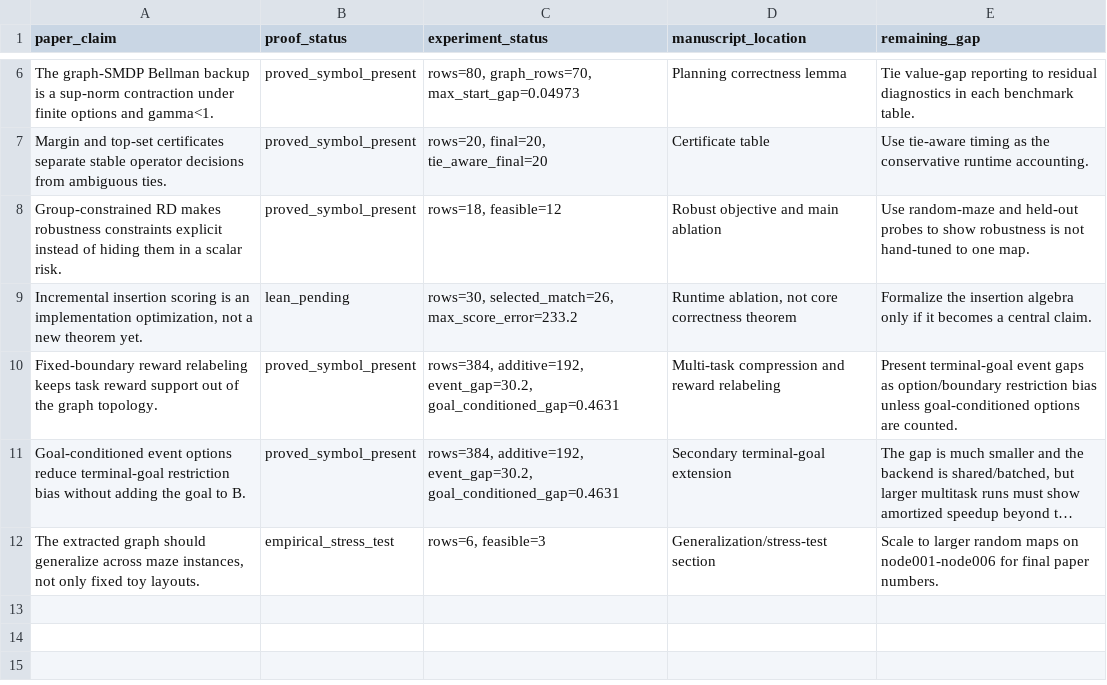
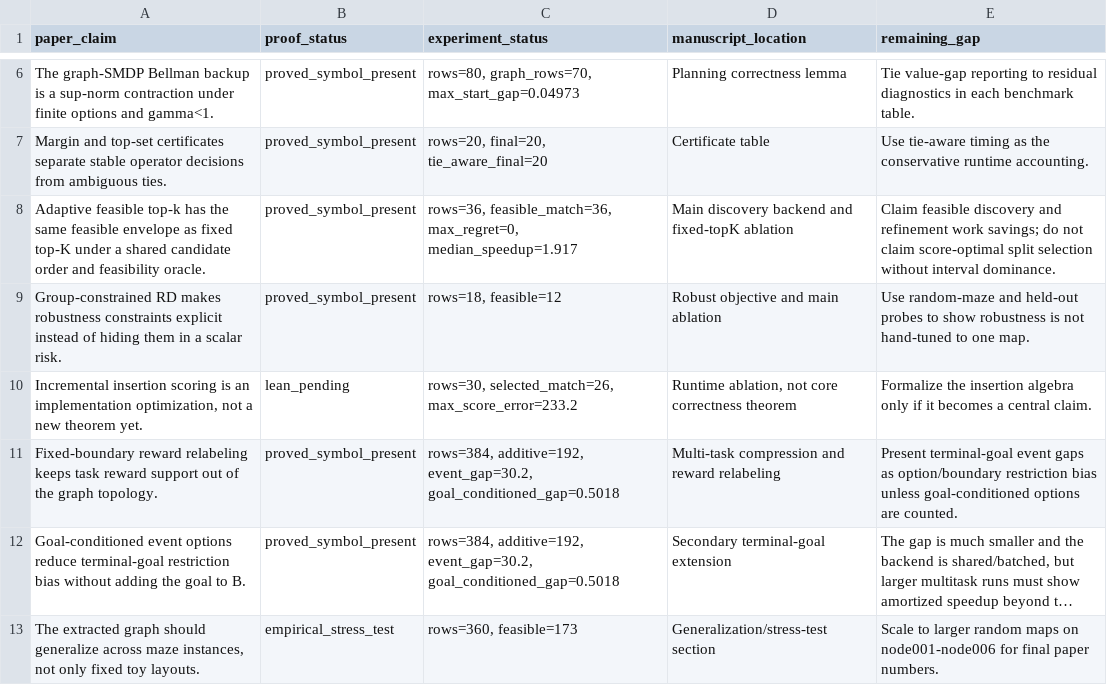
Before and after one commit to erzhu419/Laplace-semi-MDP, a CSV file: experiments/output/submission_main_table/theorem_experiment_bridge.csv, drawn as a sheet; only a part is shown, gaps mark what is left out; long unchanged cells end in …; addresses are those after the commit; the diff names each change by its address in the sheet, - before the commit and + after, or states it on an @@ line.

```diff
--- a/experiments/output/submission_main_table/theorem_experiment_bridge.csv
+++ b/experiments/output/submission_main_table/theorem_experiment_bridge.csv
+row 8: Adaptive feasible top-k has the same feasible envelope as fixed top-K under a shared candidate order and feasibility oracle. | proved_symbol_present | rows=36, feasible_match=36, max_regret=0, median_speedup=1.917 | Main discovery backend and fixed-topK ablation | Claim feasible discovery and refinement work savings; do not claim score-optimal split selection without interval dominance.
-C11:C12 (experiment_status): …additive=192, event_gap=30.2, goal_conditioned_gap=0.4631
+C11:C12 (experiment_status): …additive=192, event_gap=30.2, goal_conditioned_gap=0.5018
-C13 (experiment_status): rows=6, feasible=3
+C13 (experiment_status): rows=360, feasible=173
```
Also changed, not shown: experiments/output/theorem_experiment_bridge/theorem_experiment_bridge.csv, 24 other files.
